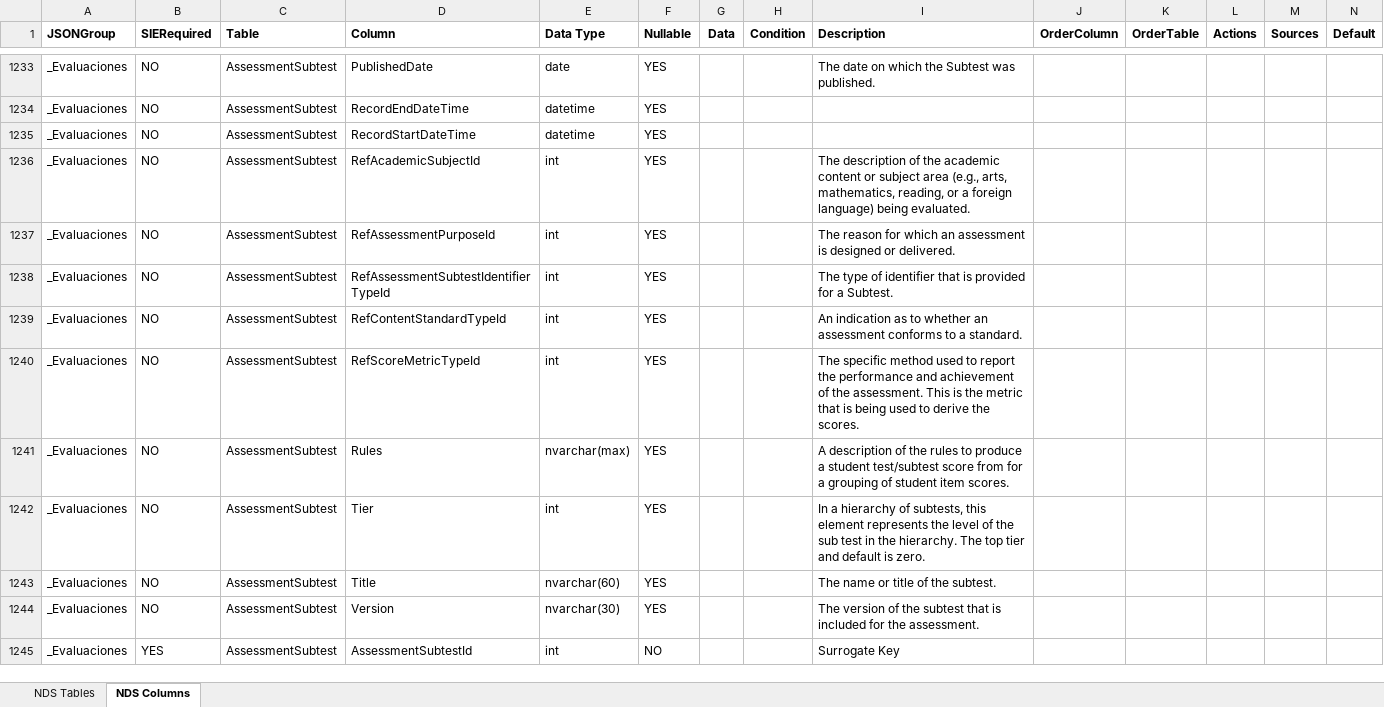
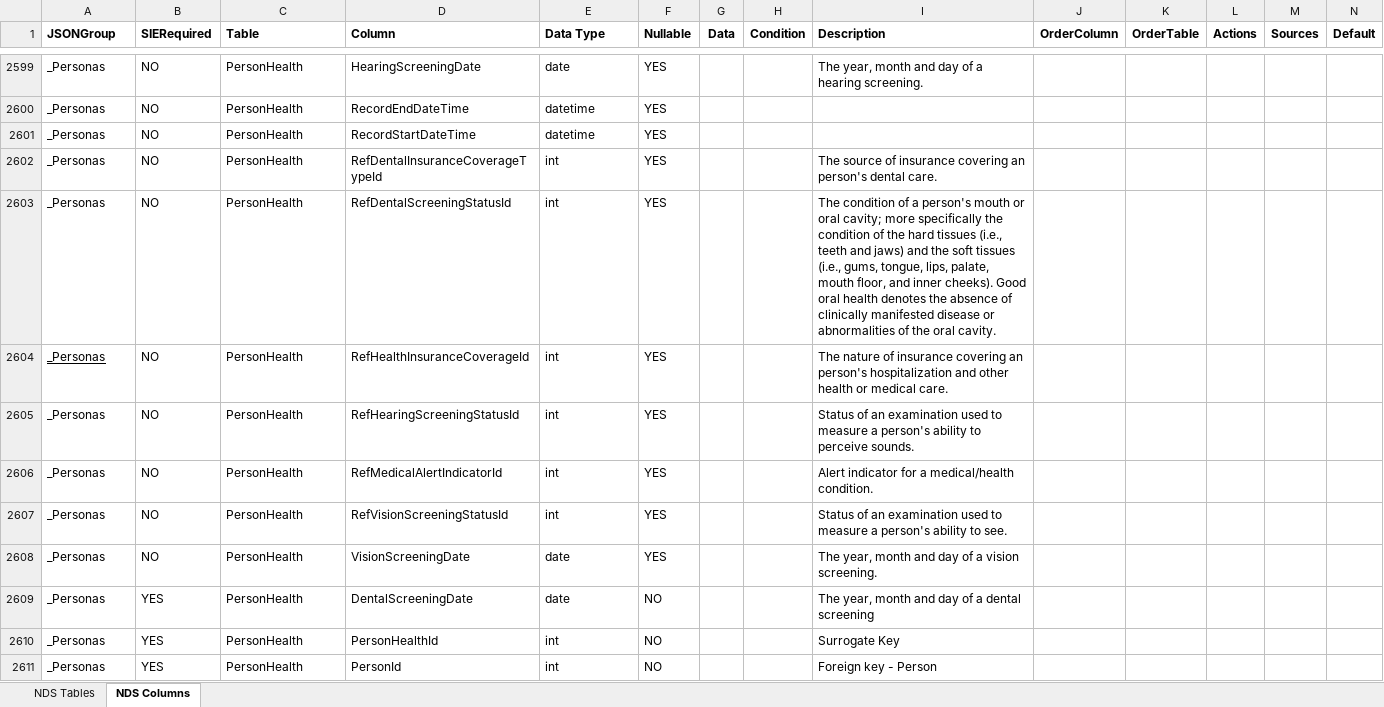
Before and after one commit to Admin-EDE/DockerEdeCode, an Excel workbook: ede/ede/NDS-Reference-v7_1.xlsx, sheet NDS Columns, drawn as a sheet; only a part is shown, gaps mark what is left out; values as stored, in another font and other column widths than the file's, no borders; removed rows and columns are numbered as before the commit, all else as after; rows hold the shown columns only; the diff covers the shown part only; the diff names each change by its address in the sheet, - before the commit and + after, or states it on an @@ line.

Commit message:
Se agrega tabla PersonHealth a NDS

```diff
--- a/ede/ede/NDS-Reference-v7_1.xlsx (sheet NDS Columns)
+++ b/ede/ede/NDS-Reference-v7_1.xlsx (sheet NDS Columns)
-A2599:A2601 (JSONGroup): _Evaluaciones
+A2599:A2601 (JSONGroup): _Personas
-C2599:C2601 (Table): AssessmentSubtest
+C2599:C2601 (Table): PersonHealth
-D2599 (Column): PublishedDate
+D2599 (Column): HearingScreeningDate
-I2599 (Description): The date on which the Subtest was published.
+I2599 (Description): The year, month and day of a hearing screening.
+row 2602: _Personas | NO | PersonHealth | RefDentalInsuranceCoverageTypeId | int | YES |  |  | The source of insurance covering an person's dental care.
-A2603:A2607 (JSONGroup): _Evaluaciones
+A2603:A2607 (JSONGroup): _Personas
-C2603:C2607 (Table): AssessmentSubtest
+C2603:C2607 (Table): PersonHealth
-D2603 (Column): RefAcademicSubjectId
+D2603 (Column): RefDentalScreeningStatusId
-I2603 (Description): The description of the academic content or subject area (e.g., arts, mathematics, reading, or a foreign language) being evaluated.
+I2603 (Description): The condition of a person's mouth or oral cavity; more specifically the condition of the hard tissues (i.e., teeth and jaws) and the soft tissues (i.e., gums, tongue, lips, palate, mouth floor, and inner cheeks). Good oral health denotes the absence of clinically manifested disease or abnormalities of the oral cavity.
-A2604 underline: off
+A2604 underline: on
-D2604 (Column): RefAssessmentPurposeId
+D2604 (Column): RefHealthInsuranceCoverageId
-I2604 (Description): The reason for which an assessment is designed or delivered.
+I2604 (Description): The nature of insurance covering an person's hospitalization and other health or medical care.
-D2605 (Column): RefAssessmentSubtestIdentifierTypeId
+D2605 (Column): RefHearingScreeningStatusId
-I2605 (Description): The type of identifier that is provided for a Subtest.
+I2605 (Description): Status of an examination used to measure a person's ability to perceive sounds.
-D2606 (Column): RefContentStandardTypeId
+D2606 (Column): RefMedicalAlertIndicatorId
-I2606 (Description): An indication as to whether an assessment conforms to a standard.
+I2606 (Description): Alert indicator for a medical/health condition.
-D2607 (Column): RefScoreMetricTypeId
+D2607 (Column): RefVisionScreeningStatusId
-I2607 (Description): The specific method used to report the performance and achievement of the assessment. This is the metric that is being used to derive the scores.
+I2607 (Description): Status of an examination used to measure a person's ability to see.
@@ row 1241 hidden: _Evaluaciones | NO | AssessmentSubtest | Rules | nvarchar(max) | YES |  |  | A description of the rules to produce a student test/subtest score from for a grouping of student item scores. @@
@@ row 1242 hidden: _Evaluaciones | NO | AssessmentSubtest | Tier | int | YES |  |  | In a hierarchy of subtests, this element represents the level of the sub test in the hierarchy. The top tier and default is zero. @@
@@ row 1243 hidden: _Evaluaciones | NO | AssessmentSubtest | Title | nvarchar(60) | YES |  |  | The name or title of the subtest. @@
@@ row 1244 hidden: _Evaluaciones | NO | AssessmentSubtest | Version | nvarchar(30) | YES |  |  | The version of the subtest that is included for the assessment. @@
+row 2608: _Personas | NO | PersonHealth | VisionScreeningDate | date | YES |  |  | The year, month and day of a vision screening.
+row 2609: _Personas | YES | PersonHealth | DentalScreeningDate | date | NO |  |  | The year, month and day of a dental screening
-A2610 (JSONGroup): _Evaluaciones
+A2610 (JSONGroup): _Personas
-C2610 (Table): AssessmentSubtest
+C2610 (Table): PersonHealth
-D2610 (Column): AssessmentSubtestId
+D2610 (Column): PersonHealthId
+row 2611: _Personas | YES | PersonHealth | PersonId | int | NO |  |  | Foreign key - Person
```
Also changed, not shown: 2 added rows, 25 hidden or unhidden rows and 8 edited cells elsewhere in this sheet.
